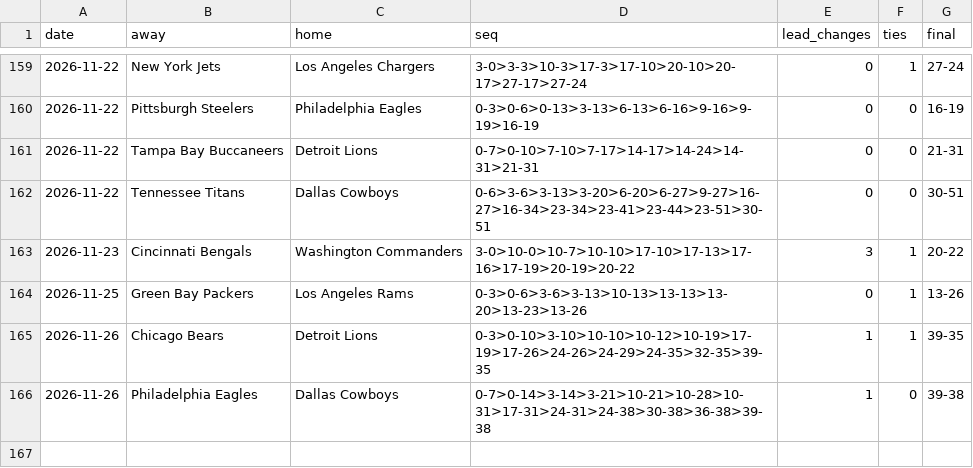
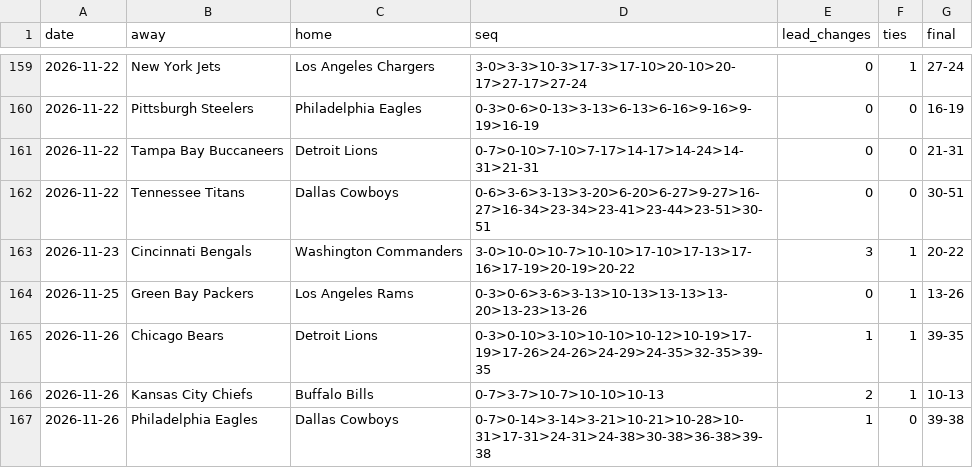
Before and after one commit to michaellvenuti-ops/mv_magic, a CSV file: pc-data/nfl-first-score-sequences.csv, drawn as a sheet; only a part is shown, gaps mark what is left out.

Commit message:
pc-scans sync: pc-data/nfl-first-score-sequences.csv

```diff
--- a/pc-data/nfl-first-score-sequences.csv
+++ b/pc-data/nfl-first-score-sequences.csv
@@ -165,2 +165,3 @@ date,away,home,seq,lead_changes,ties,final
 2026-11-26,Chicago Bears,Detroit Lions,0-3>0-10>3-10>10-10>10-12>10-19>17-19>17-26>24-26>24-29>24-35>32-35>39-35,1,1,39-35
+2026-11-26,Kansas City Chiefs,Buffalo Bills,0-7>3-7>10-7>10-10>10-13,2,1,10-13
 2026-11-26,Philadelphia Eagles,Dallas Cowboys,0-7>0-14>3-14>3-21>10-21>10-28>10-31>17-31>24-31>24-38>30-38>36-38>39-38,1,0,39-38
```
